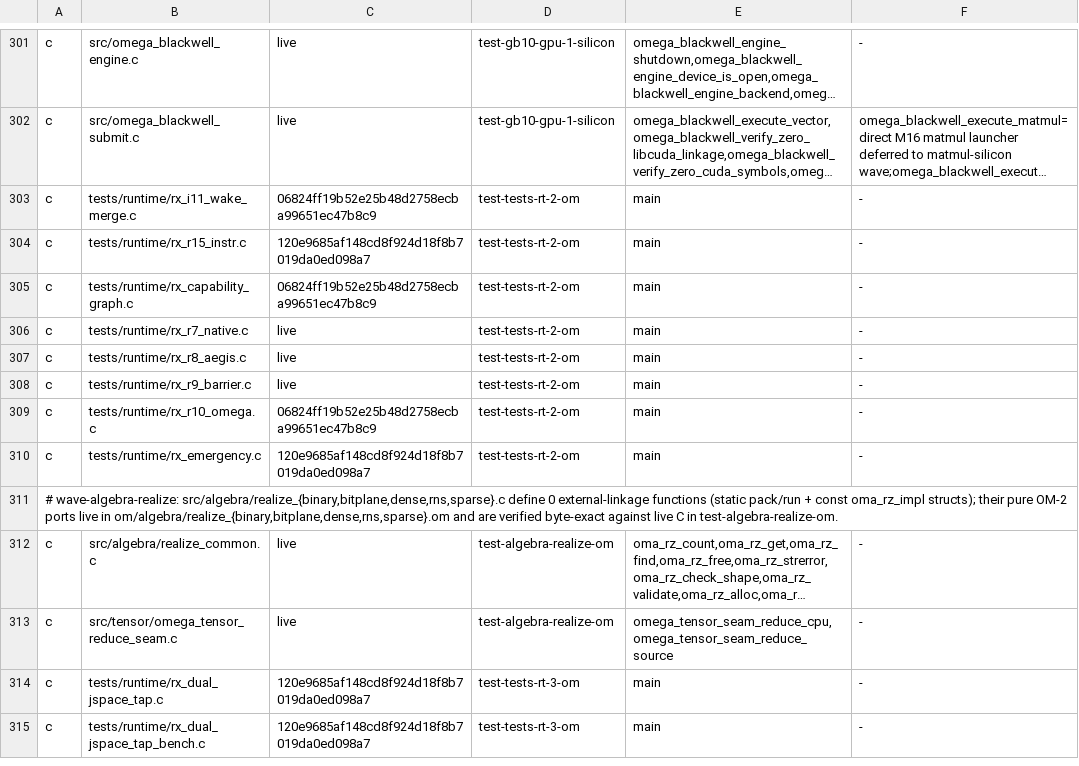
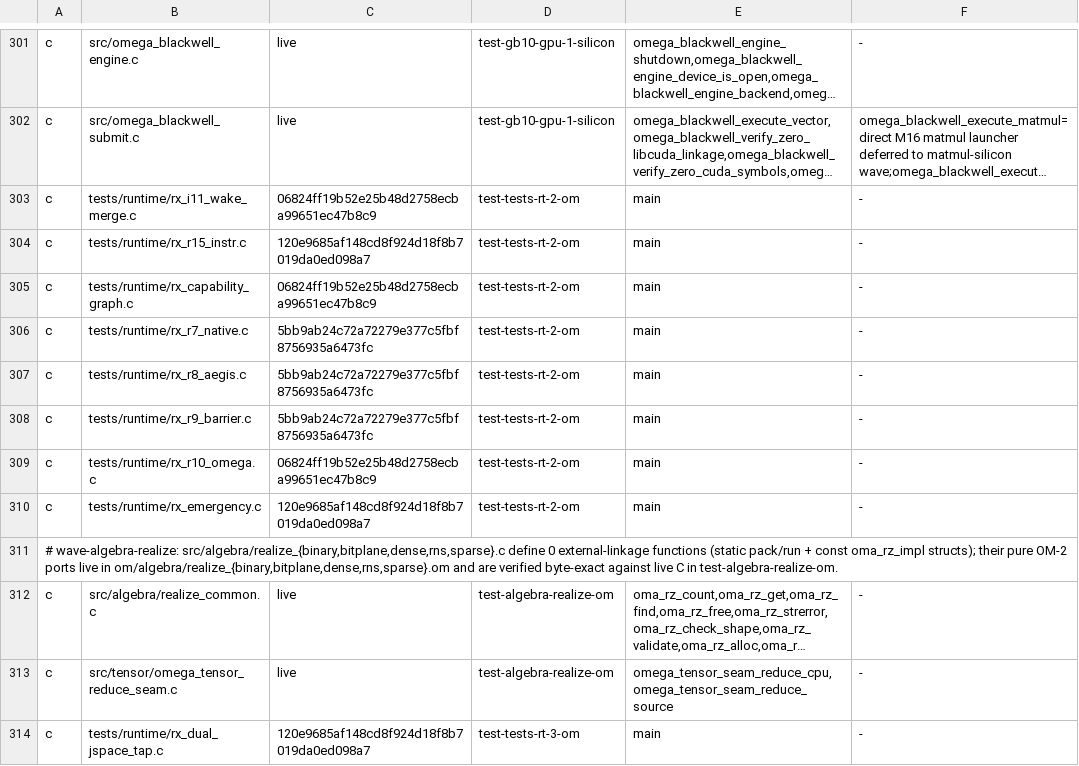
Before and after one commit to drakestapleton/omega-mv, a TSV file: docs/migration/PARITY.tsv, drawn as a sheet; only a part is shown, gaps mark what is left out; the shorter side is filled out with more unchanged rows; long unchanged cells end in ….

```diff
--- a/docs/migration/PARITY.tsv
+++ b/docs/migration/PARITY.tsv
@@ -305,5 +305,5 @@ c	tests/runtime/rx_r15_instr.c	120e9685af148cd8f924d18f8b7019da0ed098a7	test-tes
 c	tests/runtime/rx_capability_graph.c	06824ff19b52e25b48d2758ecba99651ec47b8c9	test-tests-rt-2-om	main	-
-c	tests/runtime/rx_r7_native.c	live	test-tests-rt-2-om	main	-
-c	tests/runtime/rx_r8_aegis.c	live	test-tests-rt-2-om	main	-
-c	tests/runtime/rx_r9_barrier.c	live	test-tests-rt-2-om	main	-
+c	tests/runtime/rx_r7_native.c	5bb9ab24c72a72279e377c5fbf8756935a6473fc	test-tests-rt-2-om	main	-
+c	tests/runtime/rx_r8_aegis.c	5bb9ab24c72a72279e377c5fbf8756935a6473fc	test-tests-rt-2-om	main	-
+c	tests/runtime/rx_r9_barrier.c	5bb9ab24c72a72279e377c5fbf8756935a6473fc	test-tests-rt-2-om	main	-
 c	tests/runtime/rx_r10_omega.c	06824ff19b52e25b48d2758ecba99651ec47b8c9	test-tests-rt-2-om	main	-
```
Also changed, not shown: 13 other files.
